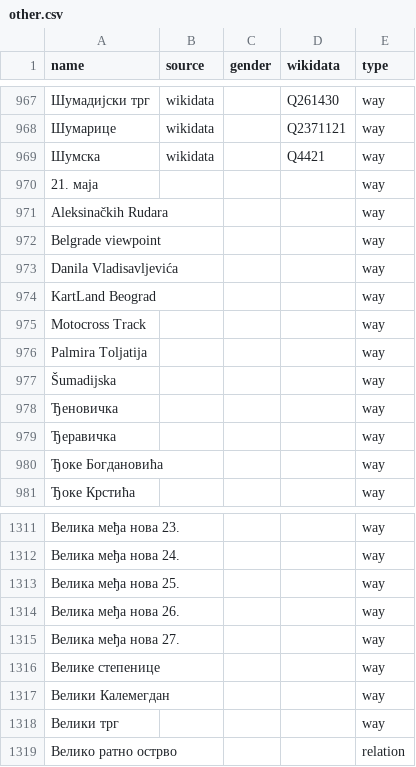
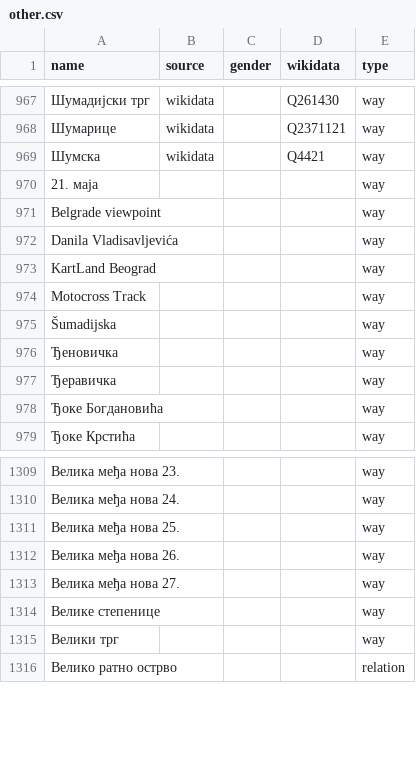
Before and after one commit to EqualStreetNames/equalstreetnames-belgrade, a CSV file: data/other.csv, drawn as a sheet; only a part is shown, gaps mark what is left out.

```diff
--- a/data/other.csv
+++ b/data/other.csv
@@ -970,3 +970,2 @@ name,source,gender,wikidata,type
 "21. маја",,,,way
-"Aleksinačkih Rudara",,,,way
 "Belgrade viewpoint",,,,way
@@ -975,3 +974,2 @@ name,source,gender,wikidata,type
 "Motocross Track",,,,way
-"Palmira Toljatija",,,,way
 Šumadijska,,,,way
@@ -1316,3 +1314,2 @@ name,source,gender,wikidata,type
 "Велике степенице",,,,way
-"Велики Калемегдан",,,,way
 "Велики трг",,,,way
```
Also changed, not shown: 3 other files.
